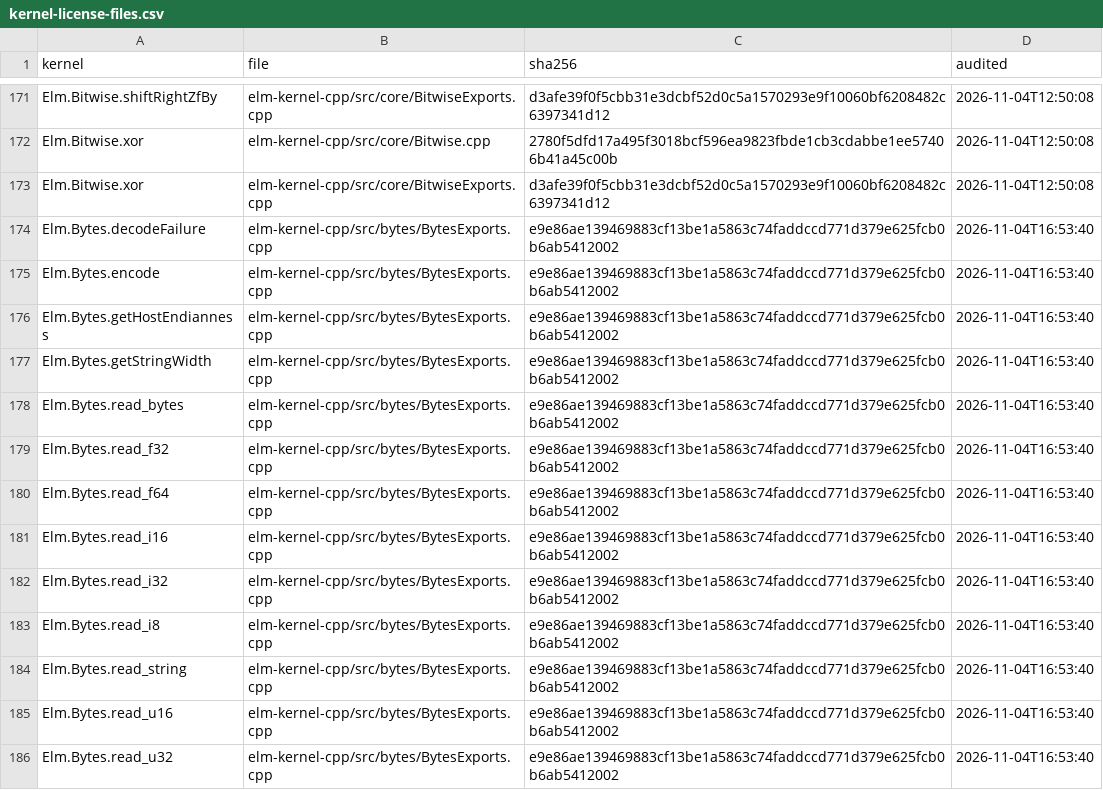
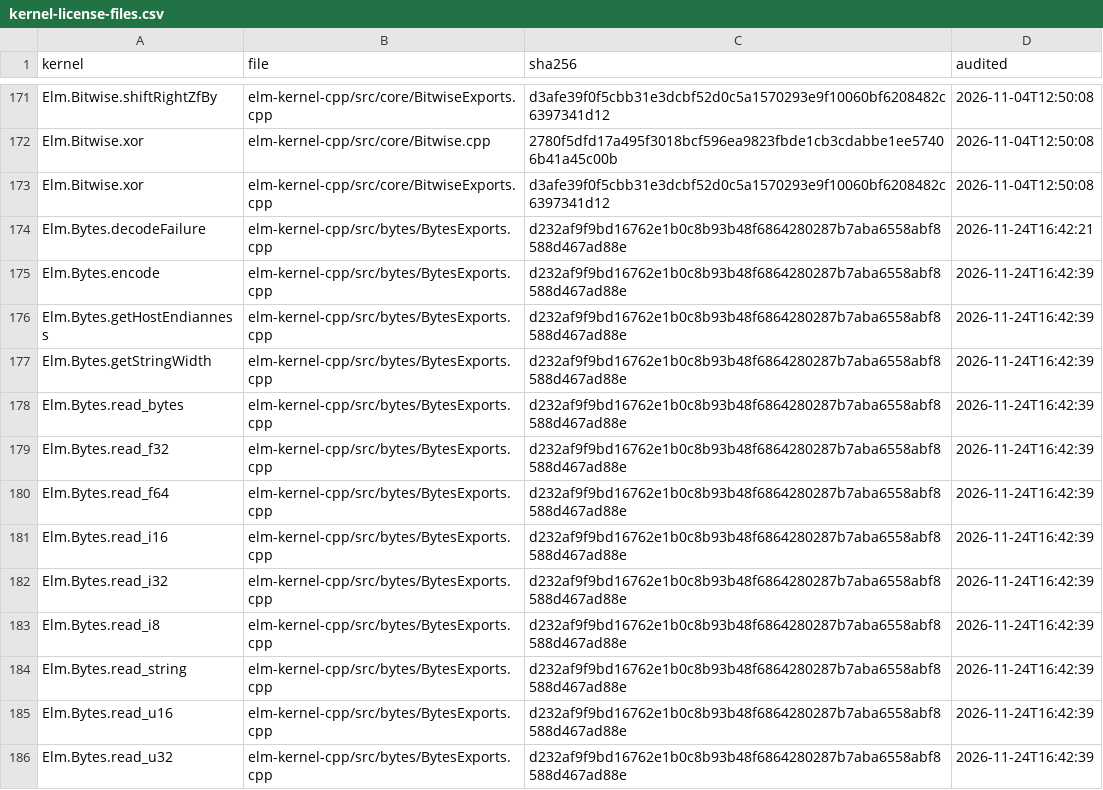
Before and after one commit to eco-lang/eco-compiler, a CSV file: compiler/src/Compiler/Monomorphize/Solver/kernel-license-files.csv, drawn as a sheet; only a part is shown, gaps mark what is left out; the diff covers the shown part only.

```diff
--- a/compiler/src/Compiler/Monomorphize/Solver/kernel-license-files.csv
+++ b/compiler/src/Compiler/Monomorphize/Solver/kernel-license-files.csv
@@ -173,14 +173,14 @@ Elm.Bitwise.xor,elm-kernel-cpp/src/core/Bitwise.cpp,2780f5dfd17a495f3018bcf596ea
 Elm.Bitwise.xor,elm-kernel-cpp/src/core/BitwiseExports.cpp,d3afe39f0f5cbb31e3dcbf52d0c5a1570293e9f10060bf6208482c6397341d12,2026-11-04T12:50:08
-Elm.Bytes.decodeFailure,elm-kernel-cpp/src/bytes/BytesExports.cpp,e9e86ae139469883cf13be1a5863c74faddccd771d379e625fcb0b6ab5412002,2026-11-04T16:53:40
-Elm.Bytes.encode,elm-kernel-cpp/src/bytes/BytesExports.cpp,e9e86ae139469883cf13be1a5863c74faddccd771d379e625fcb0b6ab5412002,2026-11-04T16:53:40
-Elm.Bytes.getHostEndianness,elm-kernel-cpp/src/bytes/BytesExports.cpp,e9e86ae139469883cf13be1a5863c74faddccd771d379e625fcb0b6ab5412002,2026-11-04T16:53:40
-Elm.Bytes.getStringWidth,elm-kernel-cpp/src/bytes/BytesExports.cpp,e9e86ae139469883cf13be1a5863c74faddccd771d379e625fcb0b6ab5412002,2026-11-04T16:53:40
-Elm.Bytes.read_bytes,elm-kernel-cpp/src/bytes/BytesExports.cpp,e9e86ae139469883cf13be1a5863c74faddccd771d379e625fcb0b6ab5412002,2026-11-04T16:53:40
-Elm.Bytes.read_f32,elm-kernel-cpp/src/bytes/BytesExports.cpp,e9e86ae139469883cf13be1a5863c74faddccd771d379e625fcb0b6ab5412002,2026-11-04T16:53:40
-Elm.Bytes.read_f64,elm-kernel-cpp/src/bytes/BytesExports.cpp,e9e86ae139469883cf13be1a5863c74faddccd771d379e625fcb0b6ab5412002,2026-11-04T16:53:40
-Elm.Bytes.read_i16,elm-kernel-cpp/src/bytes/BytesExports.cpp,e9e86ae139469883cf13be1a5863c74faddccd771d379e625fcb0b6ab5412002,2026-11-04T16:53:40
-Elm.Bytes.read_i32,elm-kernel-cpp/src/bytes/BytesExports.cpp,e9e86ae139469883cf13be1a5863c74faddccd771d379e625fcb0b6ab5412002,2026-11-04T16:53:40
-Elm.Bytes.read_i8,elm-kernel-cpp/src/bytes/BytesExports.cpp,e9e86ae139469883cf13be1a5863c74faddccd771d379e625fcb0b6ab5412002,2026-11-04T16:53:40
-Elm.Bytes.read_string,elm-kernel-cpp/src/bytes/BytesExports.cpp,e9e86ae139469883cf13be1a5863c74faddccd771d379e625fcb0b6ab5412002,2026-11-04T16:53:40
-Elm.Bytes.read_u16,elm-kernel-cpp/src/bytes/BytesExports.cpp,e9e86ae139469883cf13be1a5863c74faddccd771d379e625fcb0b6ab5412002,2026-11-04T16:53:40
-Elm.Bytes.read_u32,elm-kernel-cpp/src/bytes/BytesExports.cpp,e9e86ae139469883cf13be1a5863c74faddccd771d379e625fcb0b6ab5412002,2026-11-04T16:53:40
+Elm.Bytes.decodeFailure,elm-kernel-cpp/src/bytes/BytesExports.cpp,d232af9f9bd16762e1b0c8b93b48f6864280287b7aba6558abf8588d467ad88e,2026-11-24T16:42:21
+Elm.Bytes.encode,elm-kernel-cpp/src/bytes/BytesExports.cpp,d232af9f9bd16762e1b0c8b93b48f6864280287b7aba6558abf8588d467ad88e,2026-11-24T16:42:39
+Elm.Bytes.getHostEndianness,elm-kernel-cpp/src/bytes/BytesExports.cpp,d232af9f9bd16762e1b0c8b93b48f6864280287b7aba6558abf8588d467ad88e,2026-11-24T16:42:39
+Elm.Bytes.getStringWidth,elm-kernel-cpp/src/bytes/BytesExports.cpp,d232af9f9bd16762e1b0c8b93b48f6864280287b7aba6558abf8588d467ad88e,2026-11-24T16:42:39
+Elm.Bytes.read_bytes,elm-kernel-cpp/src/bytes/BytesExports.cpp,d232af9f9bd16762e1b0c8b93b48f6864280287b7aba6558abf8588d467ad88e,2026-11-24T16:42:39
+Elm.Bytes.read_f32,elm-kernel-cpp/src/bytes/BytesExports.cpp,d232af9f9bd16762e1b0c8b93b48f6864280287b7aba6558abf8588d467ad88e,2026-11-24T16:42:39
+Elm.Bytes.read_f64,elm-kernel-cpp/src/bytes/BytesExports.cpp,d232af9f9bd16762e1b0c8b93b48f6864280287b7aba6558abf8588d467ad88e,2026-11-24T16:42:39
+Elm.Bytes.read_i16,elm-kernel-cpp/src/bytes/BytesExports.cpp,d232af9f9bd16762e1b0c8b93b48f6864280287b7aba6558abf8588d467ad88e,2026-11-24T16:42:39
+Elm.Bytes.read_i32,elm-kernel-cpp/src/bytes/BytesExports.cpp,d232af9f9bd16762e1b0c8b93b48f6864280287b7aba6558abf8588d467ad88e,2026-11-24T16:42:39
+Elm.Bytes.read_i8,elm-kernel-cpp/src/bytes/BytesExports.cpp,d232af9f9bd16762e1b0c8b93b48f6864280287b7aba6558abf8588d467ad88e,2026-11-24T16:42:39
+Elm.Bytes.read_string,elm-kernel-cpp/src/bytes/BytesExports.cpp,d232af9f9bd16762e1b0c8b93b48f6864280287b7aba6558abf8588d467ad88e,2026-11-24T16:42:39
+Elm.Bytes.read_u16,elm-kernel-cpp/src/bytes/BytesExports.cpp,d232af9f9bd16762e1b0c8b93b48f6864280287b7aba6558abf8588d467ad88e,2026-11-24T16:42:39
+Elm.Bytes.read_u32,elm-kernel-cpp/src/bytes/BytesExports.cpp,d232af9f9bd16762e1b0c8b93b48f6864280287b7aba6558abf8588d467ad88e,2026-11-24T16:42:39
```
Also changed, not shown: 24 edited cells elsewhere in this file, design_docs/invariants.csv, 38 other files.
